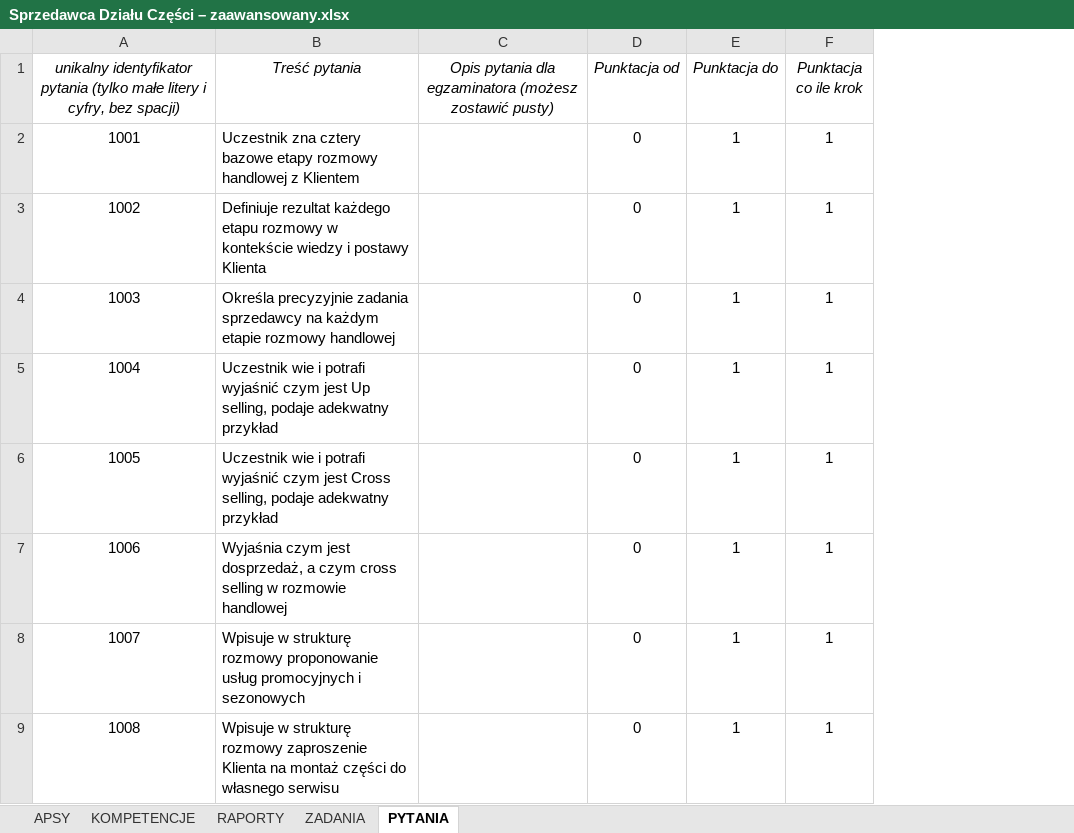
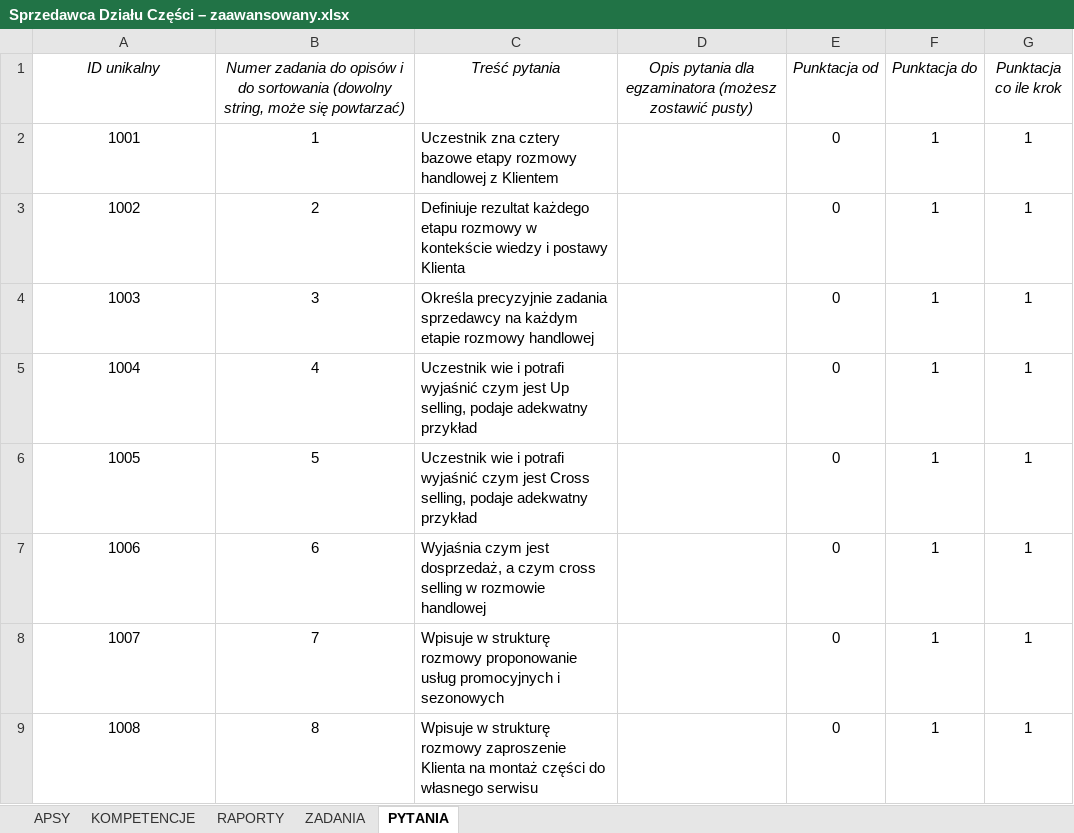
Before and after one commit to krzylag/analiza-potrzeb-szkoleniowych, an Excel workbook: doc/schemas_v2/Sprzedawca Działu Części – zaawansowany.xlsx, sheet PYTANIA, drawn as a sheet; only a part is shown; values as stored, in another font and other column widths than the file's, no borders; the diff names each change by its address in the sheet, - before the commit and + after, or states it on an @@ line.

```diff
--- a/doc/schemas_v2/Sprzedawca Działu Części – zaawansowany.xlsx (sheet PYTANIA)
+++ b/doc/schemas_v2/Sprzedawca Działu Części – zaawansowany.xlsx (sheet PYTANIA)
+column B, rows 1-9: Numer zadania do opisów i do sortowania (dowolny string, może się powtarzać) | 1 | 2 | 3 | 4 | 5 | 6 | 7 | 8
-A1: unikalny identyfikator pytania (tylko małe litery i cyfry, bez spacji)
+A1: ID unikalny
```
Also changed, not shown: sheet RAPORTY, sheet KOMPETENCJE, sheet APSY, sheet ZADANIA, 19 other files.
